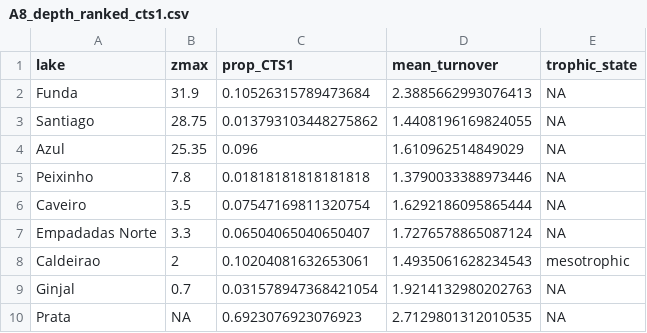
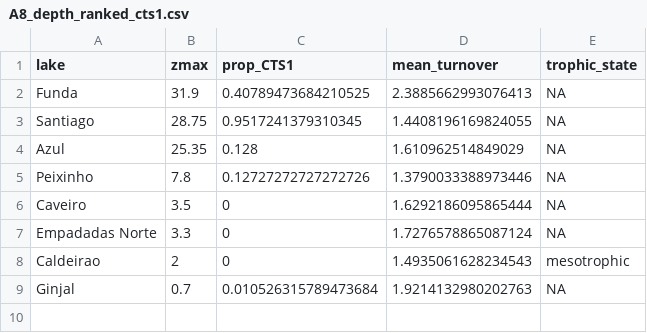
Before and after one commit to miguelmatias/trophic_simplification_azores, a CSV file: outputs/revision/A8_depth_ranked_cts1.csv, drawn as a sheet.

```diff
--- a/outputs/revision/A8_depth_ranked_cts1.csv
+++ b/outputs/revision/A8_depth_ranked_cts1.csv
@@ -1,10 +1,9 @@
 lake,zmax,prop_CTS1,mean_turnover,trophic_state
-Funda,31.9,0.10526315789473684,2.3885662993076413,NA
-Santiago,28.75,0.013793103448275862,1.4408196169824055,NA
-Azul,25.35,0.096,1.610962514849029,NA
-Peixinho,7.8,0.01818181818181818,1.3790033388973446,NA
-Caveiro,3.5,0.07547169811320754,1.6292186095865444,NA
-Empadadas Norte,3.3,0.06504065040650407,1.7276578865087124,NA
-Caldeirao,2,0.10204081632653061,1.4935061628234543,mesotrophic
-Ginjal,0.7,0.031578947368421054,1.9214132980202763,NA
-Prata,NA,0.6923076923076923,2.7129801312010535,NA
+Funda,31.9,0.40789473684210525,2.3885662993076413,NA
+Santiago,28.75,0.9517241379310345,1.4408196169824055,NA
+Azul,25.35,0.128,1.610962514849029,NA
+Peixinho,7.8,0.12727272727272726,1.3790033388973446,NA
+Caveiro,3.5,0,1.6292186095865444,NA
+Empadadas Norte,3.3,0,1.7276578865087124,NA
+Caldeirao,2,0,1.4935061628234543,mesotrophic
+Ginjal,0.7,0.010526315789473684,1.9214132980202763,NA
```
Also changed, not shown: outputs/revision/A7_cts_guild_profiles.csv, outputs/revision/A7_cts_occupancy_by_lake.csv, 17 other files.
